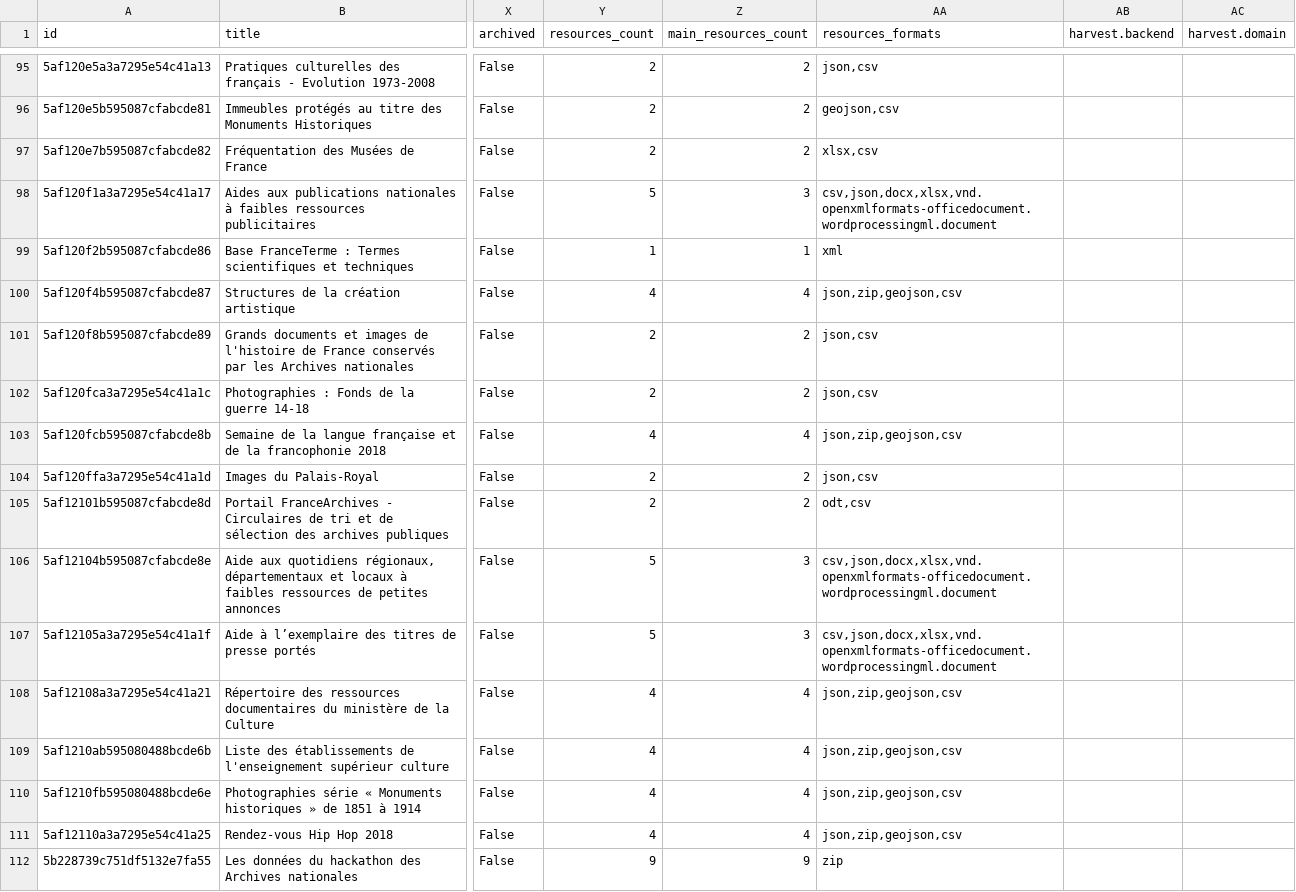
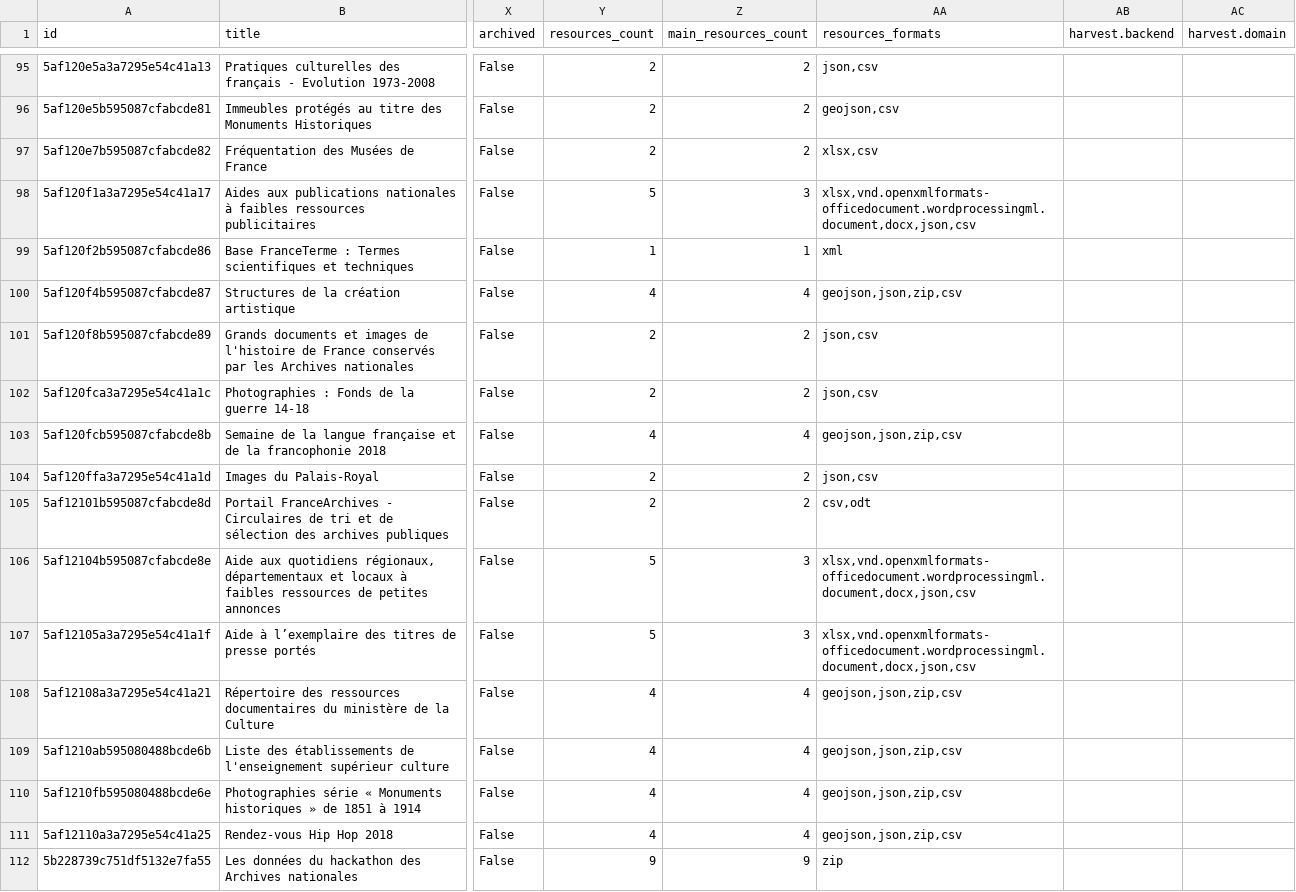
Before and after one commit to culturegouv/donnees-ouvertes, a CSV file: data/catalogue_culture_global.csv, drawn as a sheet; only a part is shown, gaps mark what is left out; the diff covers the shown part only; the diff names each change by its address in the sheet, - before the commit and + after, or states it on an @@ line.

```diff
--- a/data/catalogue_culture_global.csv
+++ b/data/catalogue_culture_global.csv
-AA98 (resources_formats): csv,json,docx,xlsx,vnd.openxmlformats-officedocument.wordprocessingml.document
+AA98 (resources_formats): xlsx,vnd.openxmlformats-officedocument.wordprocessingml.document,docx,json,csv
-AA100 (resources_formats): json,zip,geojson,csv
+AA100 (resources_formats): geojson,json,zip,csv
-AA103 (resources_formats): json,zip,geojson,csv
+AA103 (resources_formats): geojson,json,zip,csv
-AA105 (resources_formats): odt,csv
+AA105 (resources_formats): csv,odt
-AA106:AA107 (resources_formats): csv,json,docx,xlsx,vnd.openxmlformats-officedocument.wordprocessingml.document
+AA106:AA107 (resources_formats): xlsx,vnd.openxmlformats-officedocument.wordprocessingml.document,docx,json,csv
-AA108:AA111 (resources_formats): json,zip,geojson,csv
+AA108:AA111 (resources_formats): geojson,json,zip,csv
```
Also changed, not shown: 76 edited cells elsewhere in this file, data/catalogue_culture_global_stats.csv, 1 other file.
